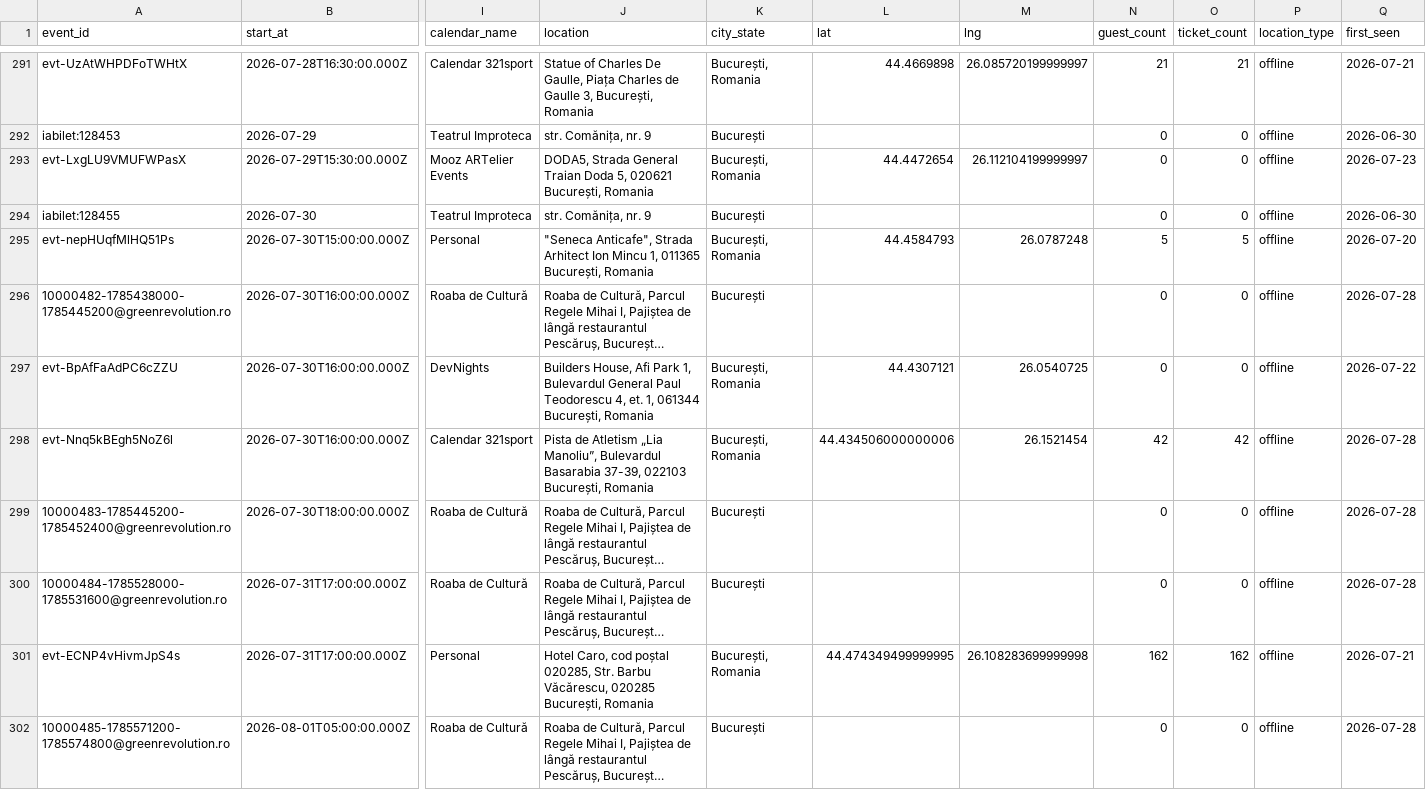
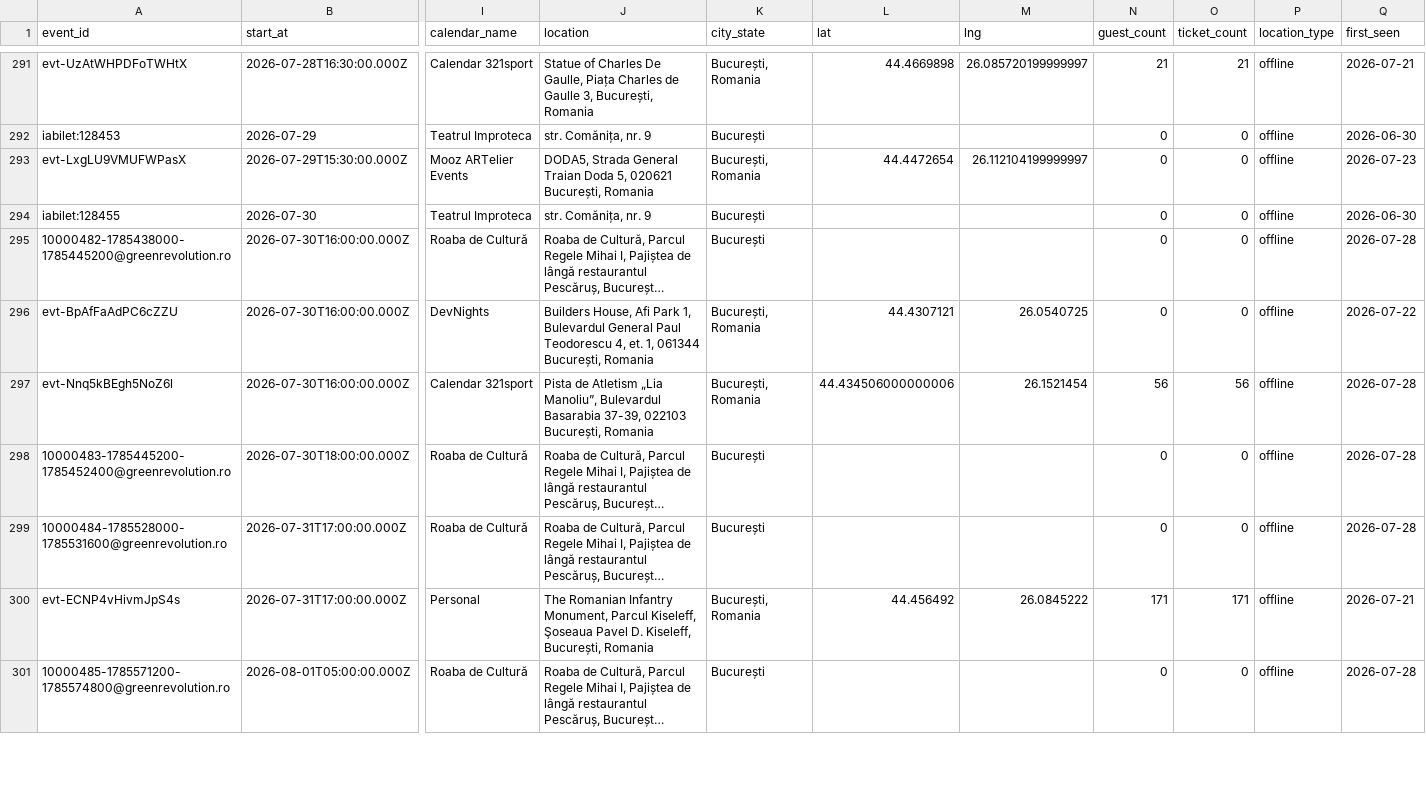
Before and after one commit to FlorinPopaCodes/bucharest-meetup-tracker, a CSV file: data/events.csv, drawn as a sheet; only a part is shown, gaps mark what is left out; long unchanged cells end in …; removed rows and columns are numbered as before the commit, all else as after; rows hold the shown columns only; the diff covers the shown part only; the diff names each change by its address in the sheet, - before the commit and + after, or states it on an @@ line.

```diff
--- a/data/events.csv
+++ b/data/events.csv
-row 295: evt-nepHUqfMlHQ51Ps | 2026-07-30T15:00:00.000Z | Personal | "Seneca Anticafe", Strada Arhitect Ion Mincu 1, 011365 București, Romania | București, Romania | 44.4584793 | 26.0787248 | 5 | 5 | offline | 2026-07-20
-N297 (guest_count): 42
+N297 (guest_count): 56
-O297 (ticket_count): 42
+O297 (ticket_count): 56
-J300 (location): Hotel Caro, cod poștal 020285, Str. Barbu Văcărescu, 020285 București, Romania
+J300 (location): The Romanian Infantry Monument, Parcul Kiseleff, Şoseaua Pavel D. Kiseleff, București, Romania
-L300 (lat): 44.474349499999995
+L300 (lat): 44.456492
-M300 (lng): 26.108283699999998
+M300 (lng): 26.0845222
-N300 (guest_count): 162
+N300 (guest_count): 171
-O300 (ticket_count): 162
+O300 (ticket_count): 171
```
Also changed, not shown: 6 added rows and 16 edited cells elsewhere in this file, 4 other files.
